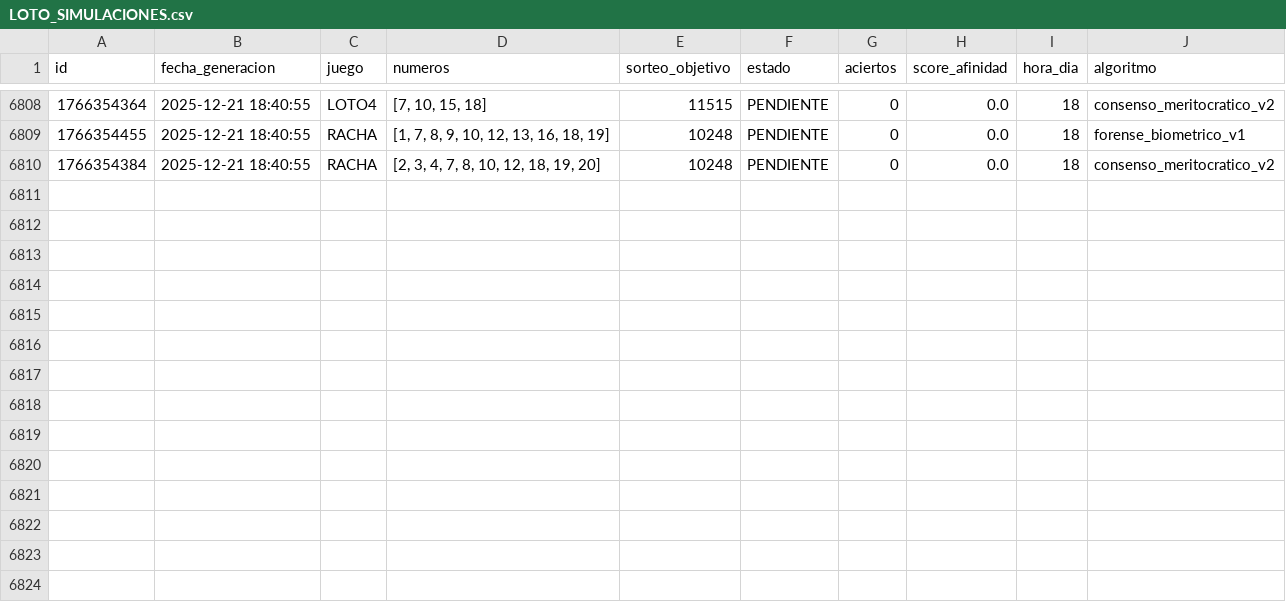
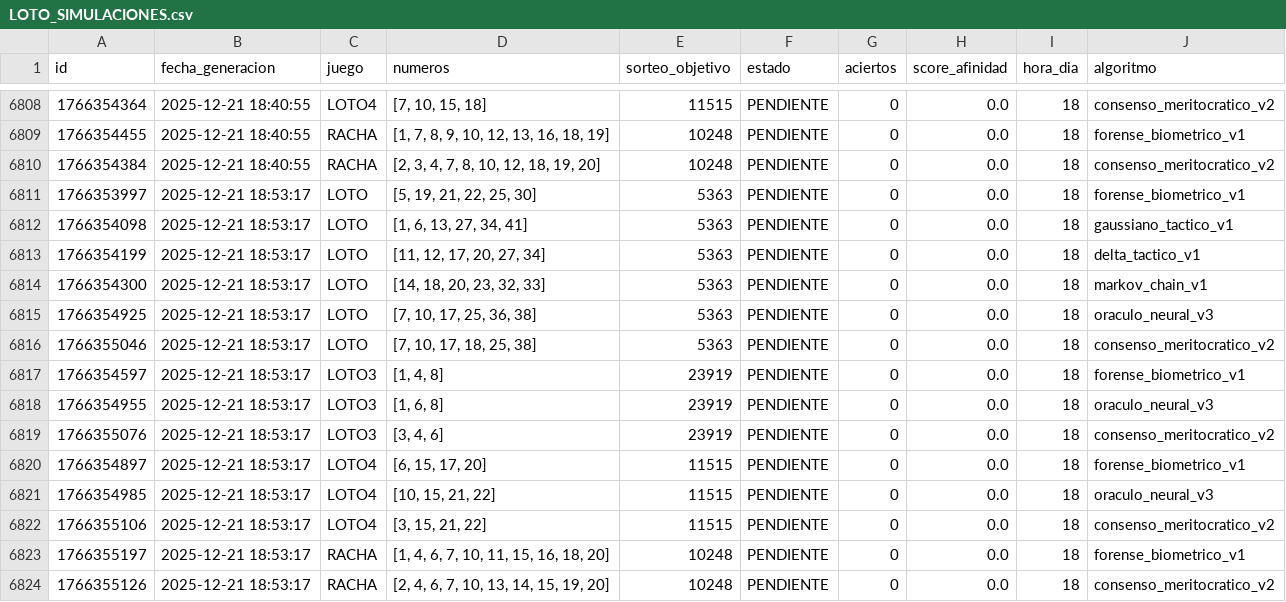
Before and after one commit to GaboAzorin/loto-2025, a CSV file: data/LOTO_SIMULACIONES.csv, drawn as a sheet; only a part is shown, gaps mark what is left out; the diff names each change by its address in the sheet, - before the commit and + after, or states it on an @@ line.

Commit message:
🧠 Ciclo LotoAI: Auditoría > Aprendizaje > Predicción

```diff
--- a/data/LOTO_SIMULACIONES.csv
+++ b/data/LOTO_SIMULACIONES.csv
+row 6811: 1766353997 | 2025-12-21 18:53:17 | LOTO | [5, 19, 21, 22, 25, 30] | 5363 | PENDIENTE | 0 | 0.0 | 18 | forense_biometrico_v1
+row 6812: 1766354098 | 2025-12-21 18:53:17 | LOTO | [1, 6, 13, 27, 34, 41] | 5363 | PENDIENTE | 0 | 0.0 | 18 | gaussiano_tactico_v1
+row 6813: 1766354199 | 2025-12-21 18:53:17 | LOTO | [11, 12, 17, 20, 27, 34] | 5363 | PENDIENTE | 0 | 0.0 | 18 | delta_tactico_v1
+row 6814: 1766354300 | 2025-12-21 18:53:17 | LOTO | [14, 18, 20, 23, 32, 33] | 5363 | PENDIENTE | 0 | 0.0 | 18 | markov_chain_v1
+row 6815: 1766354925 | 2025-12-21 18:53:17 | LOTO | [7, 10, 17, 25, 36, 38] | 5363 | PENDIENTE | 0 | 0.0 | 18 | oraculo_neural_v3
+row 6816: 1766355046 | 2025-12-21 18:53:17 | LOTO | [7, 10, 17, 18, 25, 38] | 5363 | PENDIENTE | 0 | 0.0 | 18 | consenso_meritocratico_v2
+row 6817: 1766354597 | 2025-12-21 18:53:17 | LOTO3 | [1, 4, 8] | 23919 | PENDIENTE | 0 | 0.0 | 18 | forense_biometrico_v1
+row 6818: 1766354955 | 2025-12-21 18:53:17 | LOTO3 | [1, 6, 8] | 23919 | PENDIENTE | 0 | 0.0 | 18 | oraculo_neural_v3
+row 6819: 1766355076 | 2025-12-21 18:53:17 | LOTO3 | [3, 4, 6] | 23919 | PENDIENTE | 0 | 0.0 | 18 | consenso_meritocratico_v2
+row 6820: 1766354897 | 2025-12-21 18:53:17 | LOTO4 | [6, 15, 17, 20] | 11515 | PENDIENTE | 0 | 0.0 | 18 | forense_biometrico_v1
+row 6821: 1766354985 | 2025-12-21 18:53:17 | LOTO4 | [10, 15, 21, 22] | 11515 | PENDIENTE | 0 | 0.0 | 18 | oraculo_neural_v3
+row 6822: 1766355106 | 2025-12-21 18:53:17 | LOTO4 | [3, 15, 21, 22] | 11515 | PENDIENTE | 0 | 0.0 | 18 | consenso_meritocratico_v2
+row 6823: 1766355197 | 2025-12-21 18:53:17 | RACHA | [1, 4, 6, 7, 10, 11, 15, 16, 18, 20] | 10248 | PENDIENTE | 0 | 0.0 | 18 | forense_biometrico_v1
+row 6824: 1766355126 | 2025-12-21 18:53:17 | RACHA | [2, 4, 6, 7, 10, 13, 14, 15, 19, 20] | 10248 | PENDIENTE | 0 | 0.0 | 18 | consenso_meritocratico_v2
```
Also changed, not shown: 2 other files.
